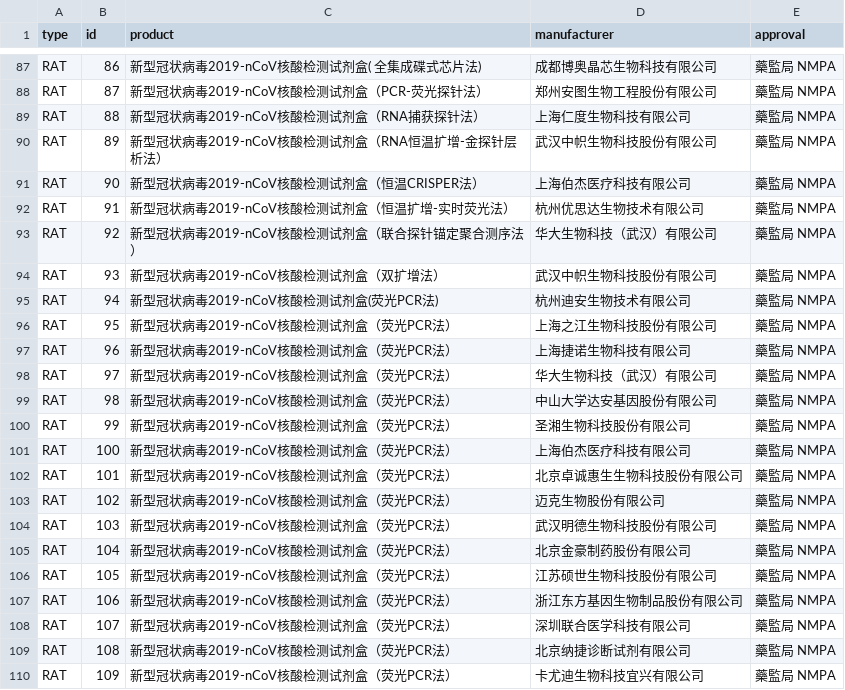
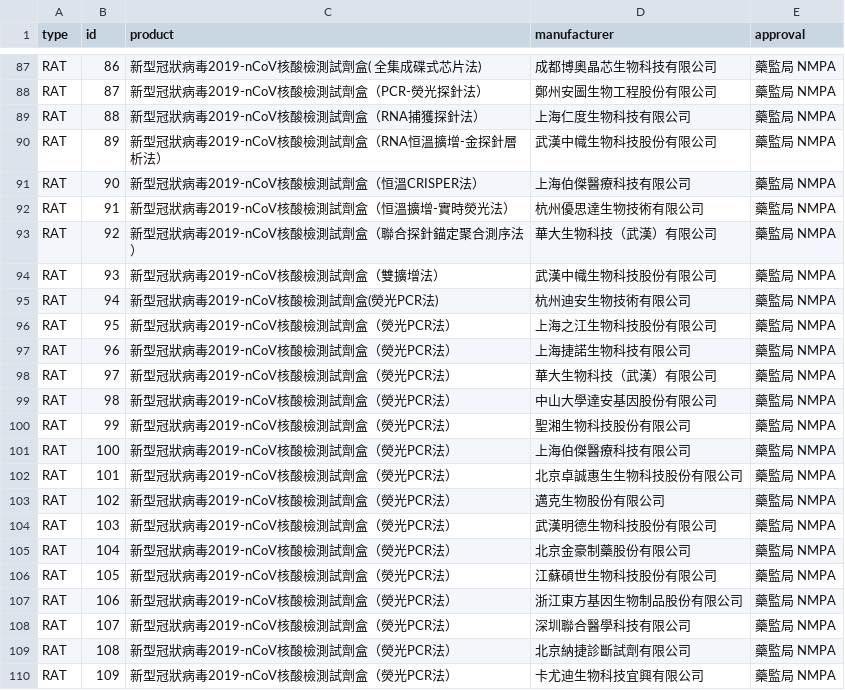
Before and after one commit to MisterCommand/RAT, a CSV file: src/rat.csv, drawn as a sheet; only a part is shown, gaps mark what is left out; the diff covers the shown part only; the diff names each change by its address in the sheet, - before the commit and + after, or states it on an @@ line.

```diff
--- a/src/rat.csv
+++ b/src/rat.csv
-C87 (product): 新型冠状病毒2019-nCoV核酸检测试剂盒( 全集成碟式芯片法)
+C87 (product): 新型冠狀病毒2019-nCoV核酸檢測試劑盒( 全集成碟式芯片法)
-D87 (manufacturer): 成都博奥晶芯生物科技有限公司
+D87 (manufacturer): 成都博奧晶芯生物科技有限公司
-C88 (product): 新型冠状病毒2019-nCoV核酸检测试剂盒（PCR-荧光探针法）
+C88 (product): 新型冠狀病毒2019-nCoV核酸檢測試劑盒（PCR-熒光探針法）
-D88 (manufacturer): 郑州安图生物工程股份有限公司
+D88 (manufacturer): 鄭州安圖生物工程股份有限公司
-C89 (product): 新型冠状病毒2019-nCoV核酸检测试剂盒（RNA捕获探针法）
+C89 (product): 新型冠狀病毒2019-nCoV核酸檢測試劑盒（RNA捕獲探針法）
-C90 (product): 新型冠状病毒2019-nCoV核酸检测试剂盒（RNA恒温扩增-金探针层析法）
+C90 (product): 新型冠狀病毒2019-nCoV核酸檢測試劑盒（RNA恒溫擴增-金探針層析法）
-D90 (manufacturer): 武汉中帜生物科技股份有限公司
+D90 (manufacturer): 武漢中幟生物科技股份有限公司
-C91 (product): 新型冠状病毒2019-nCoV核酸检测试剂盒（恒温CRISPER法）
+C91 (product): 新型冠狀病毒2019-nCoV核酸檢測試劑盒（恒溫CRISPER法）
-D91 (manufacturer): 上海伯杰医疗科技有限公司
+D91 (manufacturer): 上海伯傑醫療科技有限公司
-C92 (product): 新型冠状病毒2019-nCoV核酸检测试剂盒（恒温扩增-实时荧光法）
+C92 (product): 新型冠狀病毒2019-nCoV核酸檢測試劑盒（恒溫擴增-實時熒光法）
-D92 (manufacturer): 杭州优思达生物技术有限公司
+D92 (manufacturer): 杭州優思達生物技術有限公司
-C93 (product): 新型冠状病毒2019-nCoV核酸检测试剂盒（联合探针锚定聚合测序法）
+C93 (product): 新型冠狀病毒2019-nCoV核酸檢測試劑盒（聯合探針錨定聚合測序法）
-D93 (manufacturer): 华大生物科技（武汉）有限公司
+D93 (manufacturer): 華大生物科技（武漢）有限公司
-C94 (product): 新型冠状病毒2019-nCoV核酸检测试剂盒（双扩增法）
+C94 (product): 新型冠狀病毒2019-nCoV核酸檢測試劑盒（雙擴增法）
-D94 (manufacturer): 武汉中帜生物科技股份有限公司
+D94 (manufacturer): 武漢中幟生物科技股份有限公司
-C95 (product): 新型冠状病毒2019-nCoV核酸检测试剂盒(荧光PCR法)
+C95 (product): 新型冠狀病毒2019-nCoV核酸檢測試劑盒(熒光PCR法)
-D95 (manufacturer): 杭州迪安生物技术有限公司
+D95 (manufacturer): 杭州迪安生物技術有限公司
-C96:C110 (product): 新型冠状病毒2019-nCoV核酸检测试剂盒（荧光PCR法）
+C96:C110 (product): 新型冠狀病毒2019-nCoV核酸檢測試劑盒（熒光PCR法）
-D97 (manufacturer): 上海捷诺生物科技有限公司
+D97 (manufacturer): 上海捷諾生物科技有限公司
-D98 (manufacturer): 华大生物科技（武汉）有限公司
+D98 (manufacturer): 華大生物科技（武漢）有限公司
-D99 (manufacturer): 中山大学达安基因股份有限公司
+D99 (manufacturer): 中山大學達安基因股份有限公司
-D100 (manufacturer): 圣湘生物科技股份有限公司
+D100 (manufacturer): 聖湘生物科技股份有限公司
-D101 (manufacturer): 上海伯杰医疗科技有限公司
+D101 (manufacturer): 上海伯傑醫療科技有限公司
-D102 (manufacturer): 北京卓诚惠生生物科技股份有限公司
+D102 (manufacturer): 北京卓誠惠生生物科技股份有限公司
-D103 (manufacturer): 迈克生物股份有限公司
+D103 (manufacturer): 邁克生物股份有限公司
-D104 (manufacturer): 武汉明德生物科技股份有限公司
+D104 (manufacturer): 武漢明德生物科技股份有限公司
-D105 (manufacturer): 北京金豪制药股份有限公司
+D105 (manufacturer): 北京金豪制藥股份有限公司
-D106 (manufacturer): 江苏硕世生物科技股份有限公司
+D106 (manufacturer): 江蘇碩世生物科技股份有限公司
-D107 (manufacturer): 浙江东方基因生物制品股份有限公司
+D107 (manufacturer): 浙江東方基因生物制品股份有限公司
-D108 (manufacturer): 深圳联合医学科技有限公司
+D108 (manufacturer): 深圳聯合醫學科技有限公司
-D109 (manufacturer): 北京纳捷诊断试剂有限公司
+D109 (manufacturer): 北京納捷診斷試劑有限公司
-D110 (manufacturer): 卡尤迪生物科技宜兴有限公司
+D110 (manufacturer): 卡尤迪生物科技宜興有限公司
```
Also changed, not shown: 82 edited cells elsewhere in this file, 6 other files.
